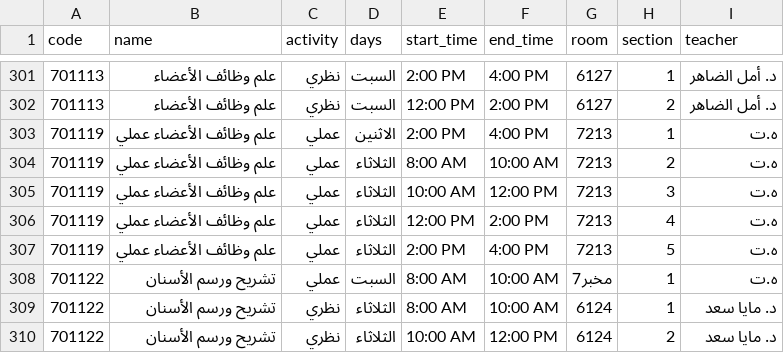
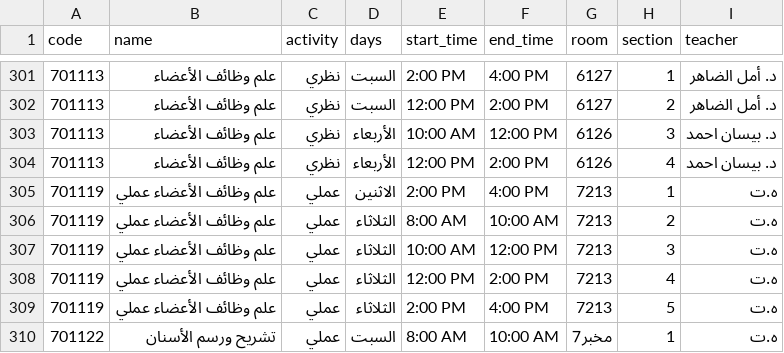
Before and after one commit to Yzansawadi/web_seeker_site, a CSV file: IUST_schedule_full.csv, drawn as a sheet; only a part is shown, gaps mark what is left out; the shorter side is filled out with more unchanged rows; the diff names each change by its address in the sheet, - before the commit and + after, or states it on an @@ line.

```diff
--- a/IUST_schedule_full.csv
+++ b/IUST_schedule_full.csv
+row 303: 701113 | علم وظائف الأعضاء | نظري | الأربعاء | 10:00 AM | 12:00 PM | 6126 | 3 | د. بيسان احمد
+row 304: 701113 | علم وظائف الأعضاء | نظري | الأربعاء | 12:00 PM | 2:00 PM | 6126 | 4 | د. بيسان احمد
```
Also changed, not shown: 3 other files.
